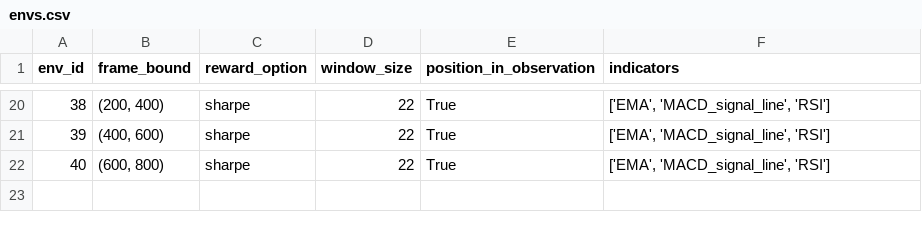
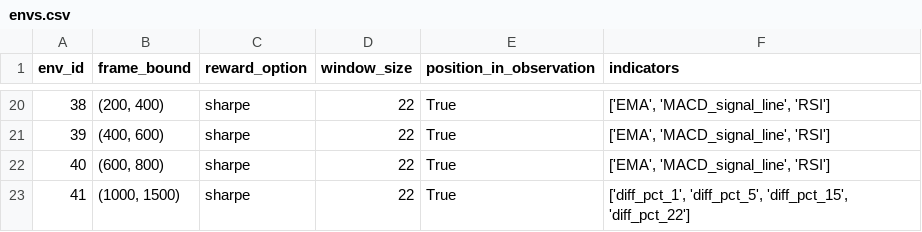
Before and after one commit to ene610/DRL_finance, a CSV file: tuning/envs.csv, drawn as a sheet; only a part is shown, gaps mark what is left out.

```diff
--- a/tuning/envs.csv
+++ b/tuning/envs.csv
@@ -22 +22,2 @@ env_id;frame_bound;reward_option;window_size;position_in_observation;indicators
 40;(600, 800);sharpe;22;True;['EMA', 'MACD_signal_line', 'RSI']
+41;(1000, 1500);sharpe;22;True;['diff_pct_1', 'diff_pct_5', 'diff_pct_15', 'diff_pct_22']
```
Also changed, not shown: tuning/agents.csv, 3 other files.
